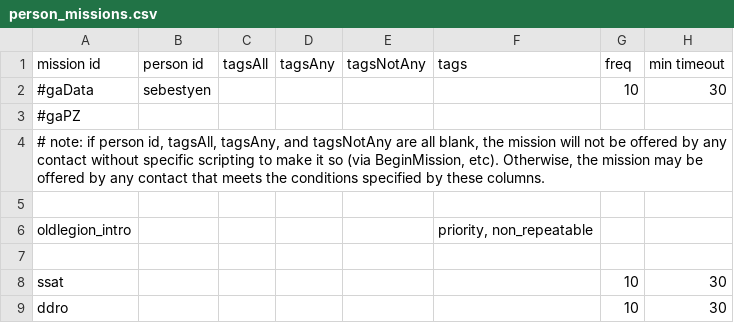
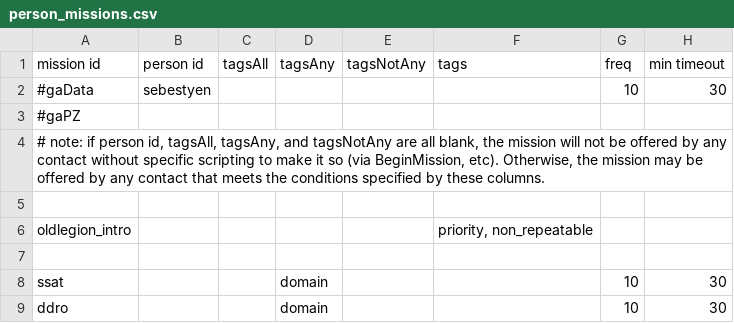
Before and after one commit to GlauberJr25/A-Silent-Siege-indev, a CSV file: data/campaign/person_missions.csv, drawn as a sheet; only a part is shown; the diff names each change by its address in the sheet, - before the commit and + after, or states it on an @@ line.

```diff
--- a/data/campaign/person_missions.csv
+++ b/data/campaign/person_missions.csv
-D8:D9 (tagsAny): (empty)
+D8:D9 (tagsAny): domain
```
Also changed, not shown: 10 other files.
